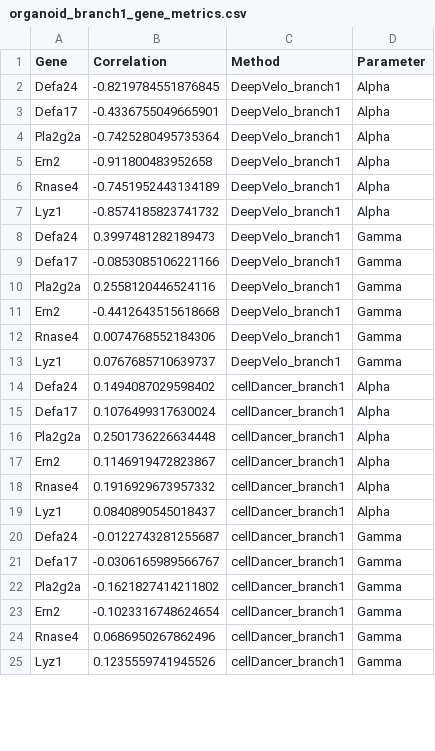
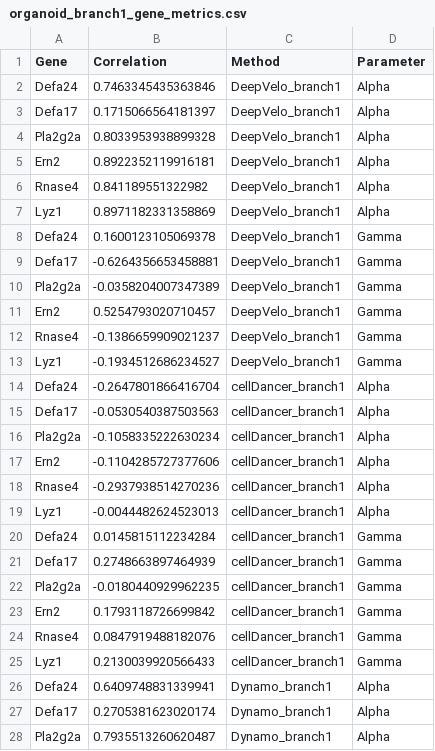
Before and after one commit to Tomorin259/benchmark_repository, a CSV file: evaluation/kinetics_recovery/figures/fig5/plot_data/organoid_branch1_gene_metrics.csv, drawn as a sheet; only a part is shown; the diff covers the shown part only.

```diff
--- a/evaluation/kinetics_recovery/figures/fig5/plot_data/organoid_branch1_gene_metrics.csv
+++ b/evaluation/kinetics_recovery/figures/fig5/plot_data/organoid_branch1_gene_metrics.csv
@@ -1,25 +1,28 @@
 Gene,Correlation,Method,Parameter
-Defa24,-0.8219784551876845,DeepVelo_branch1,Alpha
-Defa17,-0.4336755049665901,DeepVelo_branch1,Alpha
-Pla2g2a,-0.7425280495735364,DeepVelo_branch1,Alpha
-Ern2,-0.911800483952658,DeepVelo_branch1,Alpha
-Rnase4,-0.7451952443134189,DeepVelo_branch1,Alpha
-Lyz1,-0.8574185823741732,DeepVelo_branch1,Alpha
-Defa24,0.3997481282189473,DeepVelo_branch1,Gamma
-Defa17,-0.0853085106221166,DeepVelo_branch1,Gamma
-Pla2g2a,0.2558120446524116,DeepVelo_branch1,Gamma
-Ern2,-0.4412643515618668,DeepVelo_branch1,Gamma
-Rnase4,0.0074768552184306,DeepVelo_branch1,Gamma
-Lyz1,0.0767685710639737,DeepVelo_branch1,Gamma
-Defa24,0.1494087029598402,cellDancer_branch1,Alpha
-Defa17,0.1076499317630024,cellDancer_branch1,Alpha
-Pla2g2a,0.2501736226634448,cellDancer_branch1,Alpha
-Ern2,0.1146919472823867,cellDancer_branch1,Alpha
-Rnase4,0.1916929673957332,cellDancer_branch1,Alpha
-Lyz1,0.0840890545018437,cellDancer_branch1,Alpha
-Defa24,-0.0122743281255687,cellDancer_branch1,Gamma
-Defa17,-0.0306165989566767,cellDancer_branch1,Gamma
-Pla2g2a,-0.1621827414211802,cellDancer_branch1,Gamma
-Ern2,-0.1023316748624654,cellDancer_branch1,Gamma
-Rnase4,0.0686950267862496,cellDancer_branch1,Gamma
-Lyz1,0.1235559741945526,cellDancer_branch1,Gamma
+Defa24,0.7463345435363846,DeepVelo_branch1,Alpha
+Defa17,0.1715066564181397,DeepVelo_branch1,Alpha
+Pla2g2a,0.8033953938899328,DeepVelo_branch1,Alpha
+Ern2,0.8922352119916181,DeepVelo_branch1,Alpha
+Rnase4,0.841189551322982,DeepVelo_branch1,Alpha
+Lyz1,0.8971182331358869,DeepVelo_branch1,Alpha
+Defa24,0.1600123105069378,DeepVelo_branch1,Gamma
+Defa17,-0.6264356653458881,DeepVelo_branch1,Gamma
+Pla2g2a,-0.0358204007347389,DeepVelo_branch1,Gamma
+Ern2,0.5254793020710457,DeepVelo_branch1,Gamma
+Rnase4,-0.1386659909021237,DeepVelo_branch1,Gamma
+Lyz1,-0.1934512686234527,DeepVelo_branch1,Gamma
+Defa24,-0.2647801866416704,cellDancer_branch1,Alpha
+Defa17,-0.0530540387503563,cellDancer_branch1,Alpha
+Pla2g2a,-0.1058335222630234,cellDancer_branch1,Alpha
+Ern2,-0.1104285727377606,cellDancer_branch1,Alpha
+Rnase4,-0.2937938514270236,cellDancer_branch1,Alpha
+Lyz1,-0.0044482624523013,cellDancer_branch1,Alpha
+Defa24,0.0145815112234284,cellDancer_branch1,Gamma
+Defa17,0.2748663897464939,cellDancer_branch1,Gamma
+Pla2g2a,-0.0180440929962235,cellDancer_branch1,Gamma
+Ern2,0.1793118726699842,cellDancer_branch1,Gamma
+Rnase4,0.0847919488182076,cellDancer_branch1,Gamma
+Lyz1,0.2130039920566433,cellDancer_branch1,Gamma
+Defa24,0.6409748831339941,Dynamo_branch1,Alpha
+Defa17,0.2705381623020174,Dynamo_branch1,Alpha
+Pla2g2a,0.7935513260620487,Dynamo_branch1,Alpha
```
Also changed, not shown: 3 added rows and 6 edited cells elsewhere in this file, evaluation/kinetics_recovery/figures/fig5/plot_data/organoid_branch2_gene_metrics.csv, evaluation/kinetics_recovery/results/central_results/component_means.csv, 14 other files.
